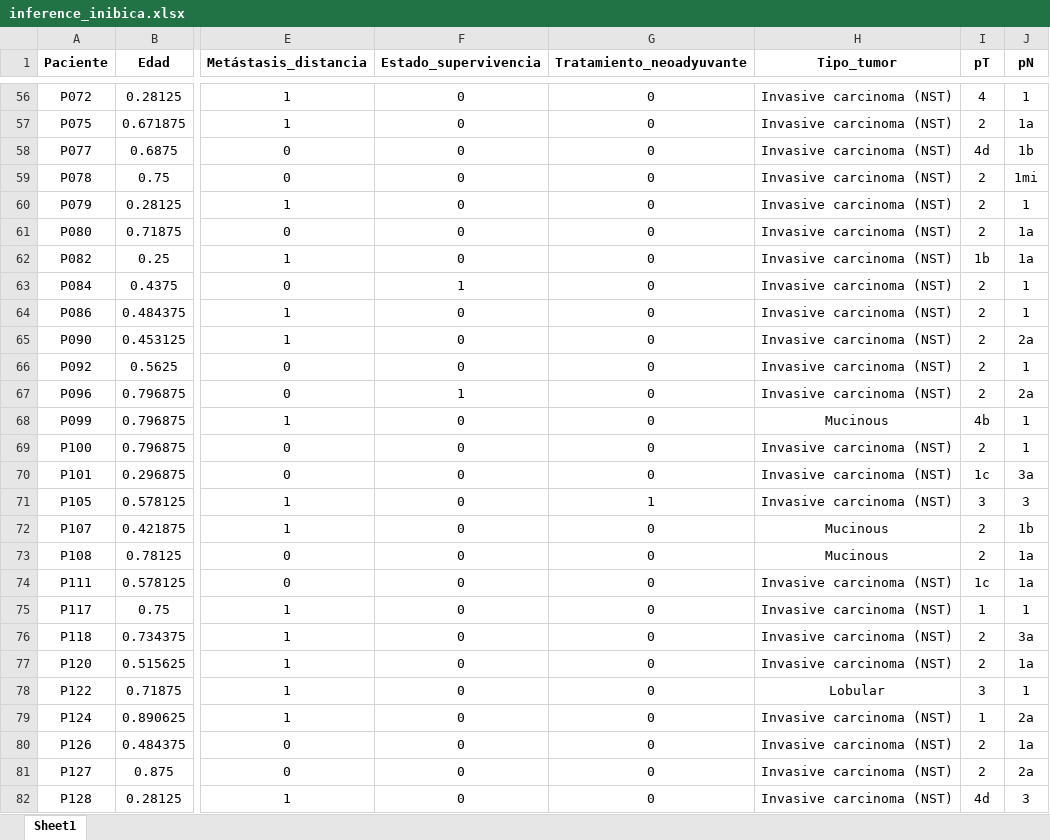
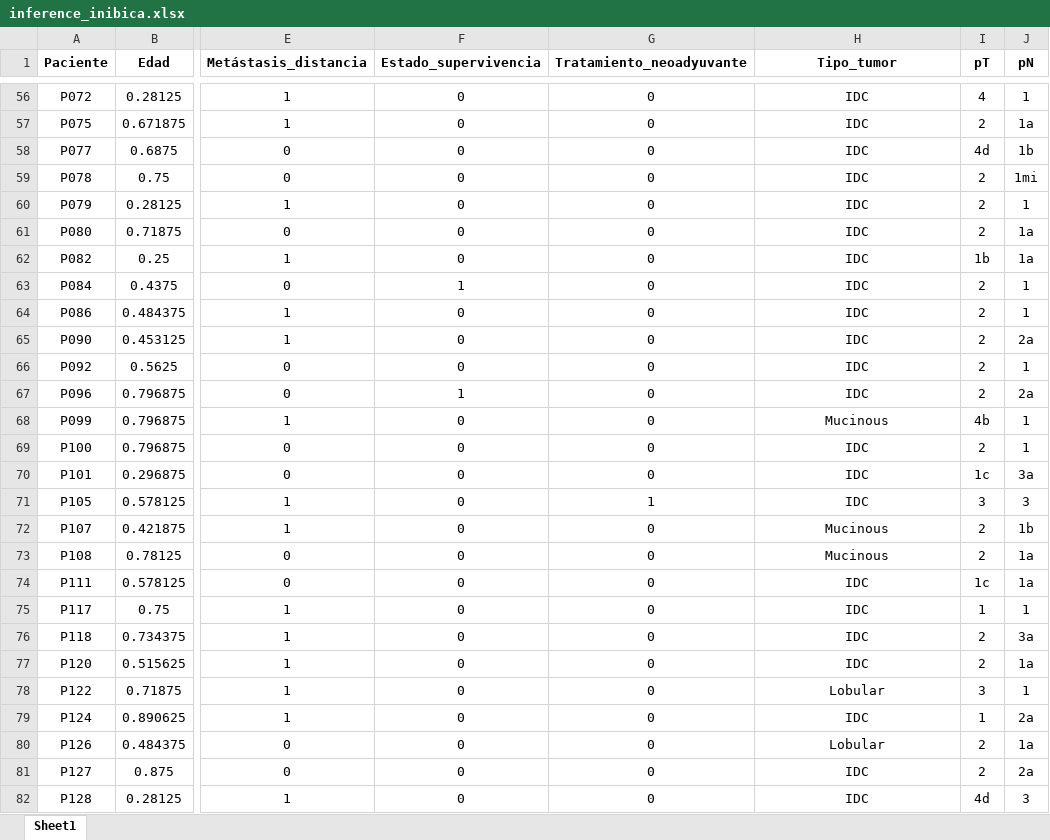
Before and after one commit to Valderas7/PI-0032-2017-ITIv2, an Excel workbook: excels/inference_inibica.xlsx, sheet Sheet1, drawn as a sheet; only a part is shown, gaps mark what is left out; values as stored, in another font and other column widths than the file's, no borders; the diff covers the shown part only; the diff names each change by its address in the sheet, - before the commit and + after, or states it on an @@ line.

```diff
--- a/excels/inference_inibica.xlsx (sheet Sheet1)
+++ b/excels/inference_inibica.xlsx (sheet Sheet1)
-H56:H67 (Tipo_tumor): Invasive carcinoma (NST)
+H56:H67 (Tipo_tumor): IDC
-H69:H71 (Tipo_tumor): Invasive carcinoma (NST)
+H69:H71 (Tipo_tumor): IDC
-H74:H77 (Tipo_tumor): Invasive carcinoma (NST)
+H74:H77 (Tipo_tumor): IDC
-H79 (Tipo_tumor): Invasive carcinoma (NST)
+H79 (Tipo_tumor): IDC
-H80 (Tipo_tumor): Invasive carcinoma (NST)
+H80 (Tipo_tumor): Lobular
-H81:H82 (Tipo_tumor): Invasive carcinoma (NST)
+H81:H82 (Tipo_tumor): IDC
```
Also changed, not shown: 76 edited cells elsewhere in this sheet, 24 other files.
